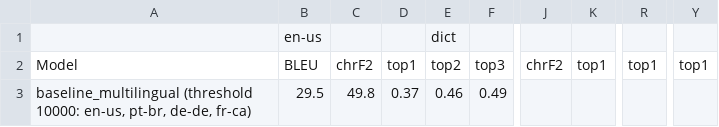
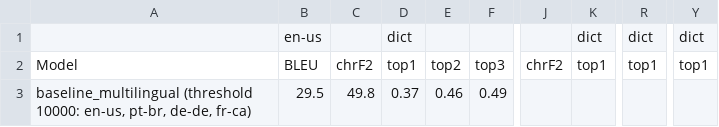
Before and after one commit to J22Melody/signwriting-translation, a CSV file: results_multilingual.csv, drawn as a sheet; only a part is shown, gaps mark what is left out; the diff names each change by its address in the sheet, - before the commit and + after, or states it on an @@ line.

Commit message:
Update results_multilingual.csv

```diff
--- a/results_multilingual.csv
+++ b/results_multilingual.csv
-D1: (empty)
+D1: dict
-E1: dict
+E1: (empty)
-K1: (empty)
+K1: dict
-R1: (empty)
+R1: dict
-Y1: (empty)
+Y1: dict
```
